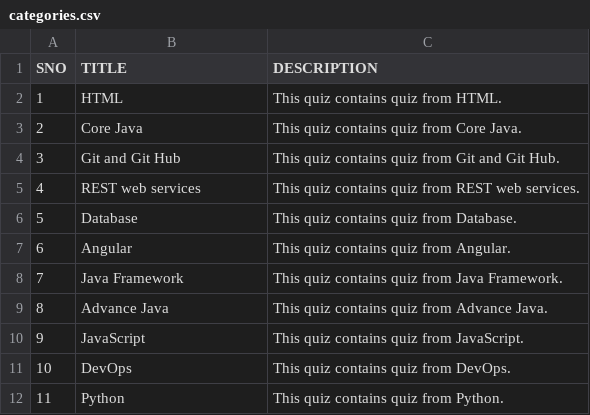
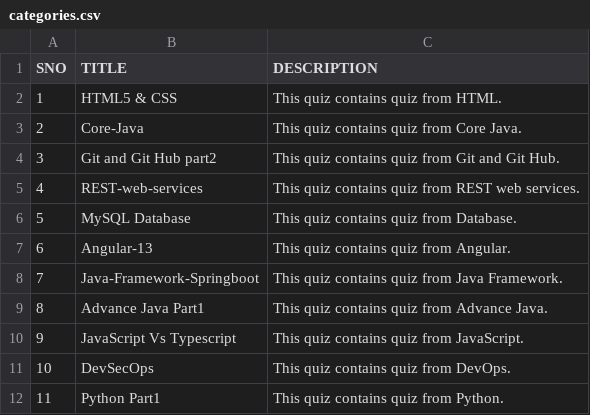
Before and after one commit to Path-Infotech-Ltd/my-financial-backend, a CSV file: src/main/java/com/exam/csvTemplates/categories.csv, drawn as a sheet.

Commit message:
Database name changed (#6)

```diff
--- a/src/main/java/com/exam/csvTemplates/categories.csv
+++ b/src/main/java/com/exam/csvTemplates/categories.csv
@@ -1,12 +1,12 @@
 SNO,TITLE,DESCRIPTION
-1,HTML,This quiz contains quiz from HTML.
-2,Core Java,This quiz contains quiz from Core Java.
-3,Git and Git Hub,This quiz contains quiz from Git and Git Hub.
-4,REST web services,This quiz contains quiz from REST web services.
-5,Database,This quiz contains quiz from Database.
-6,Angular,This quiz contains quiz from Angular.
-7,Java Framework,This quiz contains quiz from Java Framework.
-8,Advance Java,This quiz contains quiz from Advance Java.
-9,JavaScript,This quiz contains quiz from JavaScript.
-10,DevOps,This quiz contains quiz from DevOps.
-11,Python,This quiz contains quiz from Python.
+1,HTML5 & CSS,This quiz contains quiz from HTML.
+2,Core-Java,This quiz contains quiz from Core Java.
+3,Git and Git Hub part2,This quiz contains quiz from Git and Git Hub.
+4,REST-web-services,This quiz contains quiz from REST web services.
+5,MySQL Database,This quiz contains quiz from Database.
+6,Angular-13,This quiz contains quiz from Angular.
+7,Java-Framework-Springboot,This quiz contains quiz from Java Framework.
+8,Advance Java Part1,This quiz contains quiz from Advance Java.
+9,JavaScript Vs Typescript,This quiz contains quiz from JavaScript.
+10,DevSecOps,This quiz contains quiz from DevOps.
+11,Python Part1,This quiz contains quiz from Python.
```
Also changed, not shown: 2 other files.
